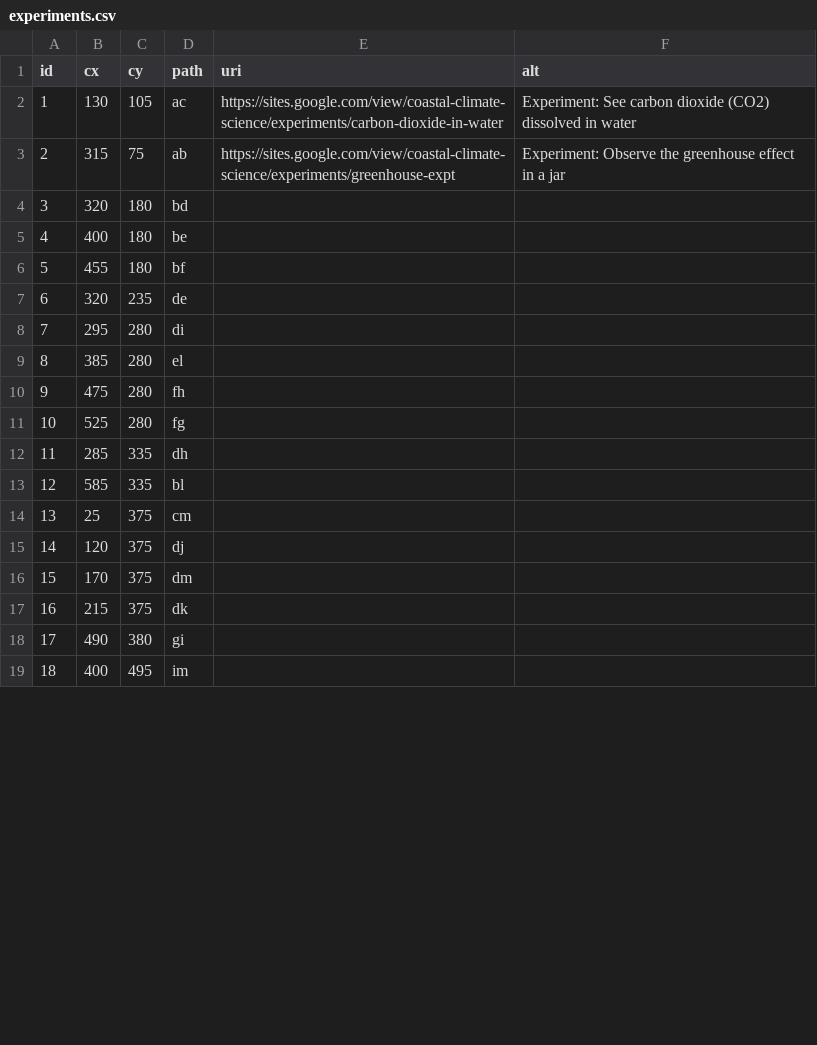
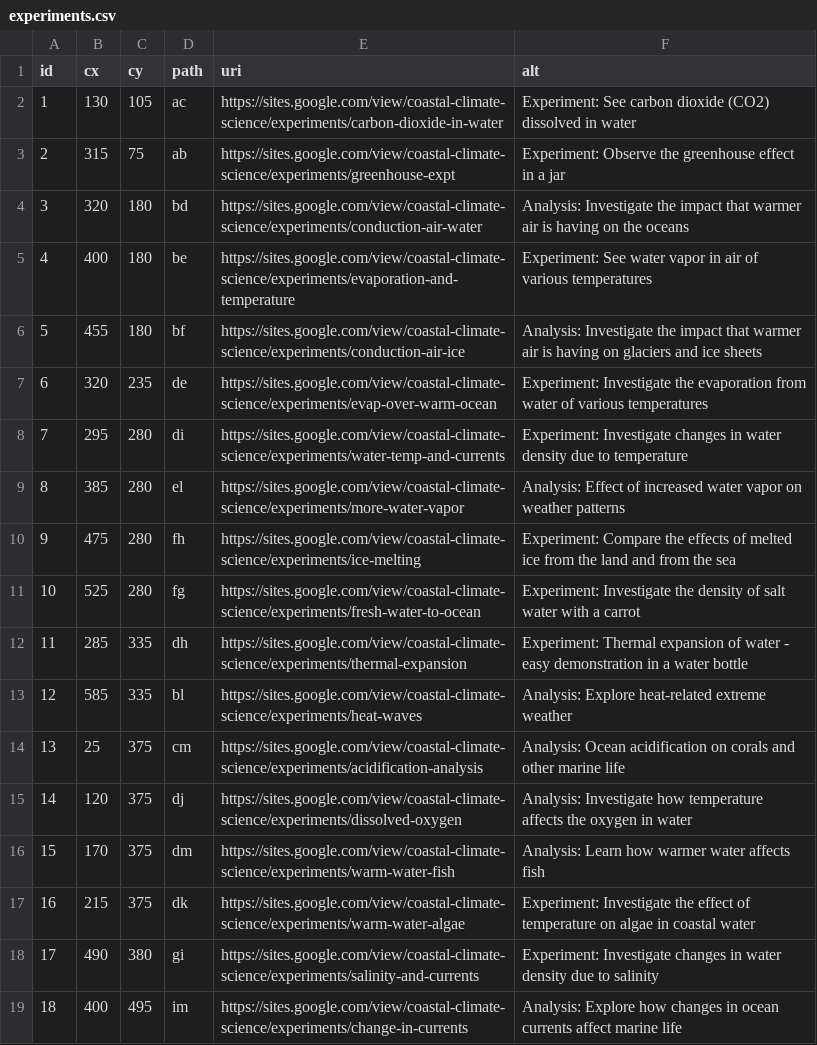
Before and after one commit to dcpetty/p5js, a CSV file: ccsae/experiments.csv, drawn as a sheet; only a part is shown; the diff covers the shown part only.

Commit message:
Added all available experiment links.

```diff
--- a/ccsae/experiments.csv
+++ b/ccsae/experiments.csv
@@ -3,17 +3,17 @@ id,cx,cy,path,uri,alt
 2,315,75,ab,https://sites.google.com/view/coastal-climate-science/experiments/greenhouse-expt,Experiment: Observe the greenhouse effect in a jar
-3,320,180,bd,,
-4,400,180,be,,
-5,455,180,bf,,
-6,320,235,de,,
-7,295,280,di,,
-8,385,280,el,,
-9,475,280,fh,,
-10,525,280,fg,,
-11,285,335,dh,,
-12,585,335,bl,,
-13,25,375,cm,,
-14,120,375,dj,,
-15,170,375,dm,,
-16,215,375,dk,,
-17,490,380,gi,,
-18,400,495,im,,
+3,320,180,bd,https://sites.google.com/view/coastal-climate-science/experiments/conduction-air-water,Analysis: Investigate the impact that warmer air is having on the oceans
+4,400,180,be,https://sites.google.com/view/coastal-climate-science/experiments/evaporation-and-temperature,Experiment: See water vapor in air of various temperatures
+5,455,180,bf,https://sites.google.com/view/coastal-climate-science/experiments/conduction-air-ice,Analysis: Investigate the impact that warmer air is having on glaciers and ice sheets
+6,320,235,de,https://sites.google.com/view/coastal-climate-science/experiments/evap-over-warm-ocean,Experiment: Investigate the evaporation from water of various temperatures
+7,295,280,di,https://sites.google.com/view/coastal-climate-science/experiments/water-temp-and-currents,Experiment: Investigate changes in water density due to temperature
+8,385,280,el,https://sites.google.com/view/coastal-climate-science/experiments/more-water-vapor,Analysis: Effect of increased water vapor on weather patterns
+9,475,280,fh,https://sites.google.com/view/coastal-climate-science/experiments/ice-melting,Experiment: Compare the effects of melted ice from the land and from the sea
+10,525,280,fg,https://sites.google.com/view/coastal-climate-science/experiments/fresh-water-to-ocean,Experiment: Investigate the density of salt water with a carrot
+11,285,335,dh,https://sites.google.com/view/coastal-climate-science/experiments/thermal-expansion,Experiment: Thermal expansion of water - easy demonstration in a water bottle
+12,585,335,bl,https://sites.google.com/view/coastal-climate-science/experiments/heat-waves,Analysis: Explore heat-related extreme weather
+13,25,375,cm,https://sites.google.com/view/coastal-climate-science/experiments/acidification-analysis,Analysis: Ocean acidification on corals and other marine life
+14,120,375,dj,https://sites.google.com/view/coastal-climate-science/experiments/dissolved-oxygen,Analysis: Investigate how temperature affects the oxygen in water
+15,170,375,dm,https://sites.google.com/view/coastal-climate-science/experiments/warm-water-fish,Analysis: Learn how warmer water affects fish
+16,215,375,dk,https://sites.google.com/view/coastal-climate-science/experiments/warm-water-algae,Experiment: Investigate the effect of temperature on algae in coastal water
+17,490,380,gi,https://sites.google.com/view/coastal-climate-science/experiments/salinity-and-currents,Experiment: Investigate changes in water density due to salinity
+18,400,495,im,https://sites.google.com/view/coastal-climate-science/experiments/change-in-currents,Analysis: Explore how changes in ocean currents affect marine life
```
Also changed, not shown: 8 edited cells elsewhere in this file.
